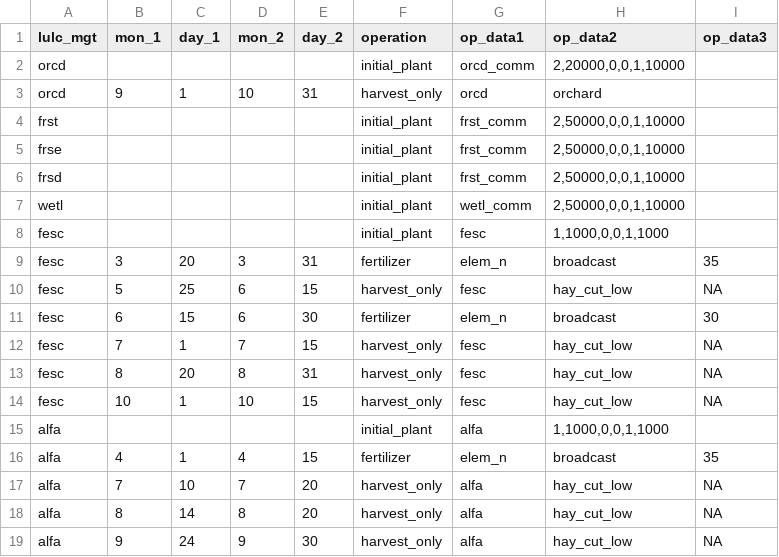
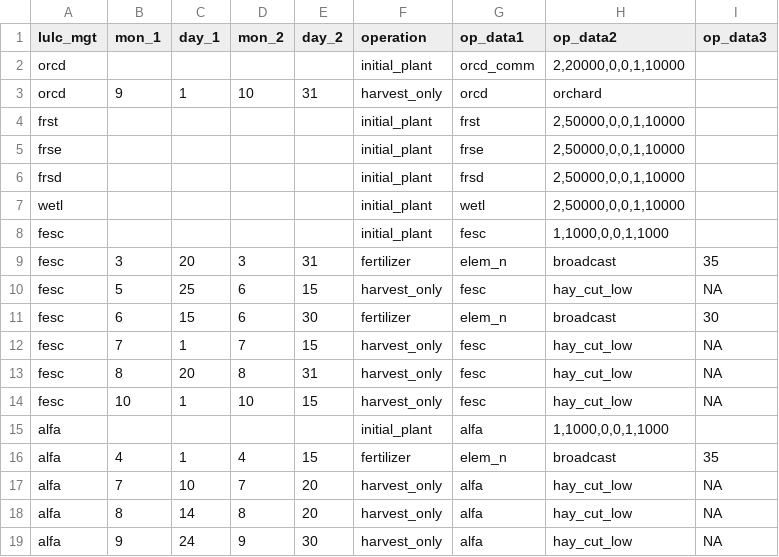
Before and after one commit to biopsichas/full_workflow, a CSV file: Data/for_farmr_input/mgt_generic.csv, drawn as a sheet.

```diff
--- a/Data/for_farmr_input/mgt_generic.csv
+++ b/Data/for_farmr_input/mgt_generic.csv
@@ -3,6 +3,6 @@ orcd,,,,,initial_plant,orcd_comm,"2,20000,0,0,1,10000",
 orcd,9,1,10,31,harvest_only,orcd,orchard,
-frst,,,,,initial_plant,frst_comm,"2,50000,0,0,1,10000",
-frse,,,,,initial_plant,frst_comm,"2,50000,0,0,1,10000",
-frsd,,,,,initial_plant,frst_comm,"2,50000,0,0,1,10000",
-wetl,,,,,initial_plant,wetl_comm,"2,50000,0,0,1,10000",
+frst,,,,,initial_plant,frst,"2,50000,0,0,1,10000",
+frse,,,,,initial_plant,frse,"2,50000,0,0,1,10000",
+frsd,,,,,initial_plant,frsd,"2,50000,0,0,1,10000",
+wetl,,,,,initial_plant,wetl,"2,50000,0,0,1,10000",
 fesc,,,,,initial_plant,fesc,"1,1000,0,0,1,1000",
```
Also changed, not shown: 19 other files.
